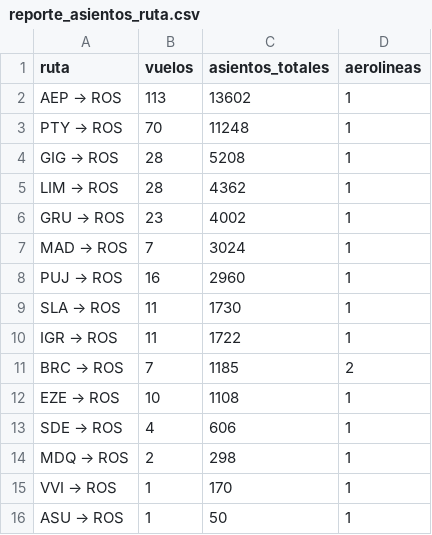
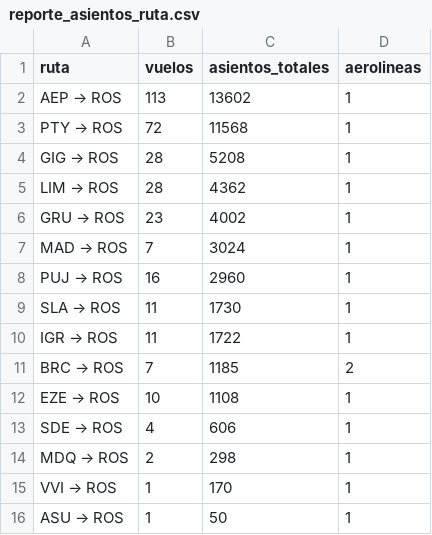
Before and after one commit to arqderman-tech/aeroros, a CSV file: reporte_asientos_ruta.csv, drawn as a sheet.

```diff
--- a/reporte_asientos_ruta.csv
+++ b/reporte_asientos_ruta.csv
@@ -2,3 +2,3 @@
 AEP → ROS,113,13602,1
-PTY → ROS,70,11248,1
+PTY → ROS,72,11568,1
 GIG → ROS,28,5208,1
```
Also changed, not shown: reporte_asientos_aerolinea.csv, reporte_asientos_mes_aero_ruta.csv, 6 other files.
